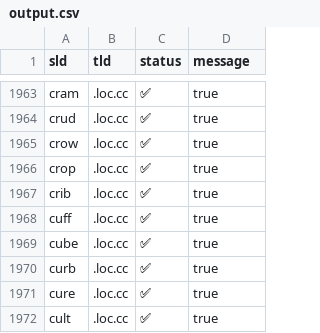
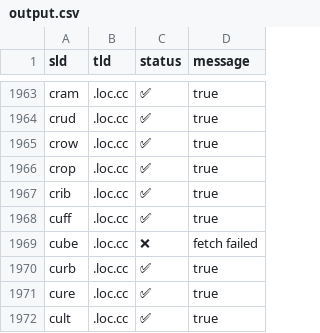
Before and after one commit to smanx/hidoha, a CSV file: output.csv, drawn as a sheet; only a part is shown, gaps mark what is left out.

```diff
--- a/output.csv
+++ b/output.csv
@@ -1968,3 +1968,3 @@ sld,tld,status,message
 "cuff",".loc.cc","✅","true"
-"cube",".loc.cc","✅","true"
+"cube",".loc.cc","❌","fetch failed"
 "curb",".loc.cc","✅","true"
```
